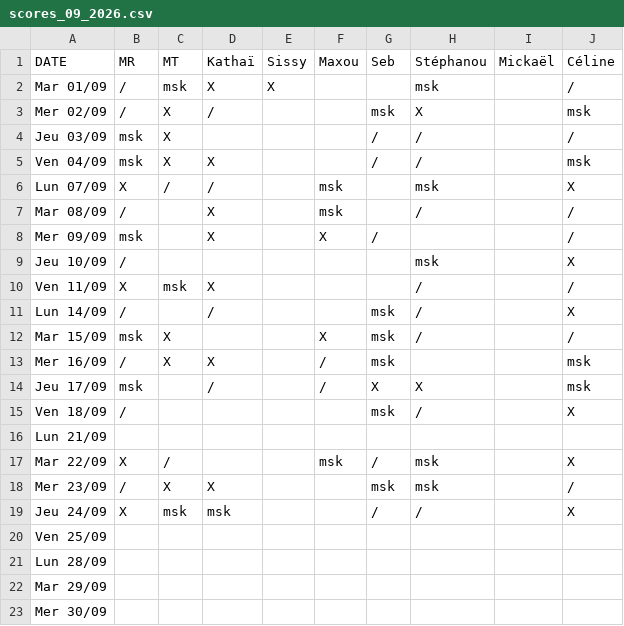
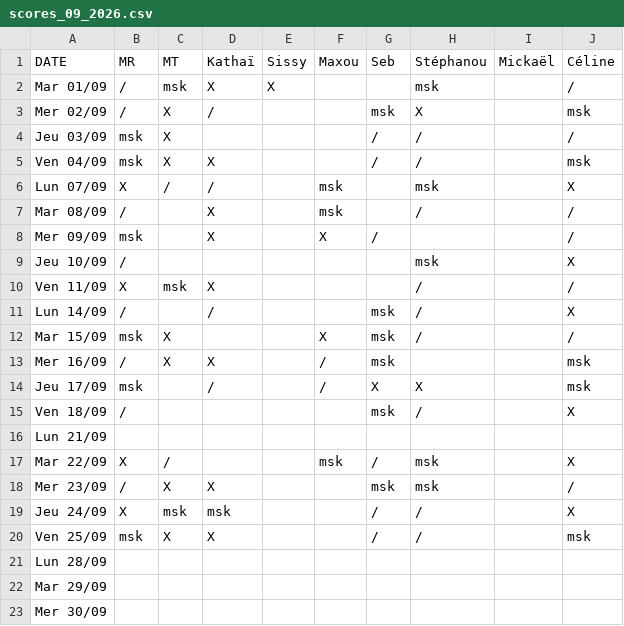
Before and after one commit to rush-boy/win-ramy-scores, a CSV file: scores_09_2026.csv, drawn as a sheet.

Commit message:
Mise à jour manuelle

```diff
--- a/scores_09_2026.csv
+++ b/scores_09_2026.csv
@@ -19,3 +19,3 @@ Mer 23/09,/,X,X,,,msk,msk,,/
 Jeu 24/09,X,msk,msk,,,/,/,,X
-Ven 25/09,,,,,,,,,
+Ven 25/09,msk,X,X,,,/,/,,msk
 Lun 28/09,,,,,,,,,
```
